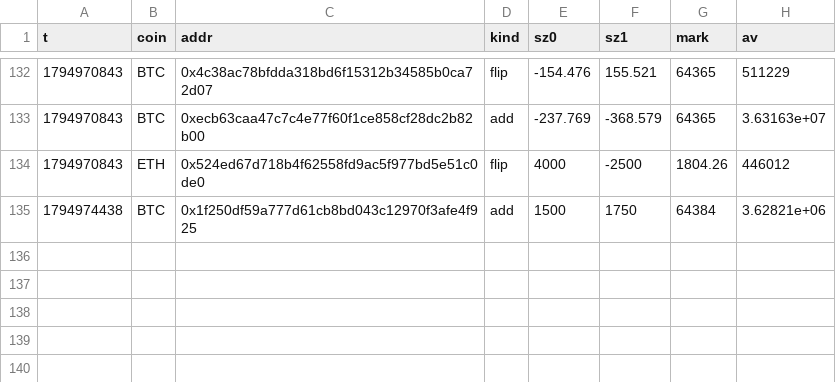
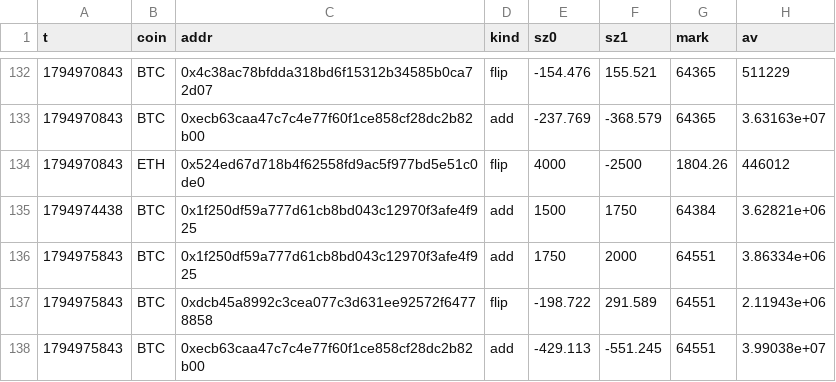
Before and after one commit to wahyunugi/liqmap-data, a CSV file: data/hyperliquid/whales/events_2026-11.csv, drawn as a sheet; only a part is shown, gaps mark what is left out; the diff names each change by its address in the sheet, - before the commit and + after, or states it on an @@ line.

```diff
--- a/data/hyperliquid/whales/events_2026-11.csv
+++ b/data/hyperliquid/whales/events_2026-11.csv
+row 136: 1794975843 | BTC | 0x1f250df59a777d61cb8bd043c12970f3afe4f925 | add | 1750 | 2000 | 64551 | 3.86334e+06
+row 137: 1794975843 | BTC | 0xdcb45a8992c3cea077c3d631ee92572f64778858 | flip | -198.722 | 291.589 | 64551 | 2.11943e+06
+row 138: 1794975843 | BTC | 0xecb63caa47c7c4e77f60f1ce858cf28dc2b82b00 | add | -429.113 | -551.245 | 64551 | 3.99038e+07
```
Also changed, not shown: data/markets/fut/5min/ETHUSDT_bybit_2026-11.csv, data/markets/spot/5min/BTCUSDT_coinbase_2026-11.csv, 56 other files.
